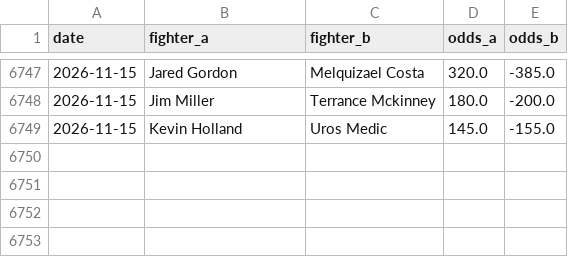
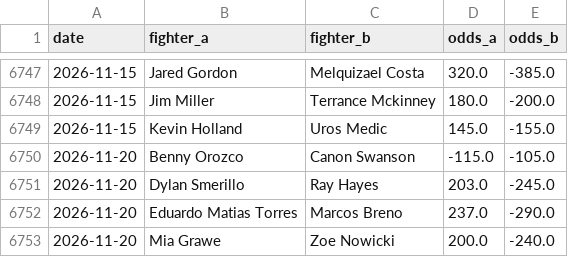
Before and after one commit to Klukemma/YourMMA, a CSV file: engine/data/odds.csv, drawn as a sheet; only a part is shown, gaps mark what is left out; the diff names each change by its address in the sheet, - before the commit and + after, or states it on an @@ line.

```diff
--- a/engine/data/odds.csv
+++ b/engine/data/odds.csv
+row 6750: 2026-11-20 | Benny Orozco | Canon Swanson | -115.0 | -105.0
+row 6751: 2026-11-20 | Dylan Smerillo | Ray Hayes | 203.0 | -245.0
+row 6752: 2026-11-20 | Eduardo Matias Torres | Marcos Breno | 237.0 | -290.0
+row 6753: 2026-11-20 | Mia Grawe | Zoe Nowicki | 200.0 | -240.0
```
Also changed, not shown: 8 other files.
